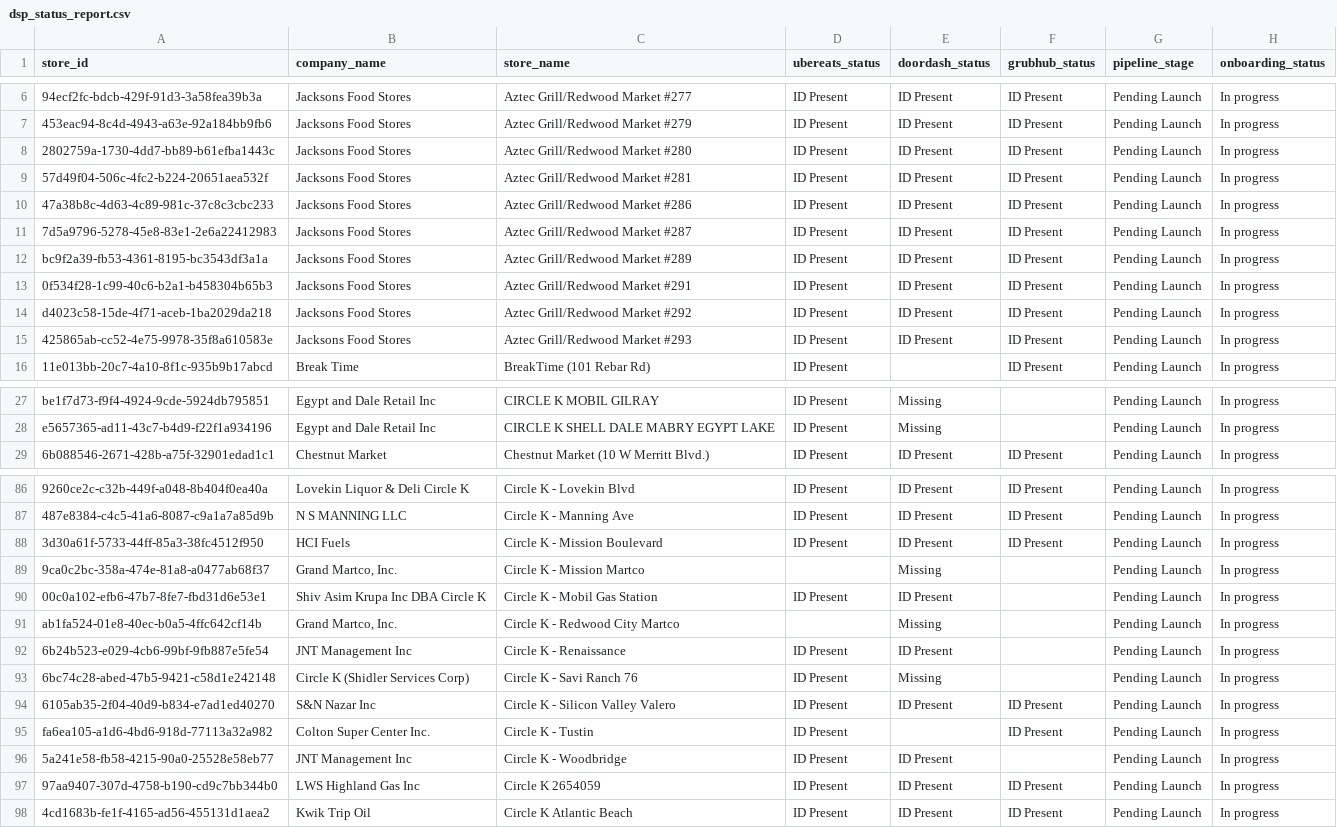
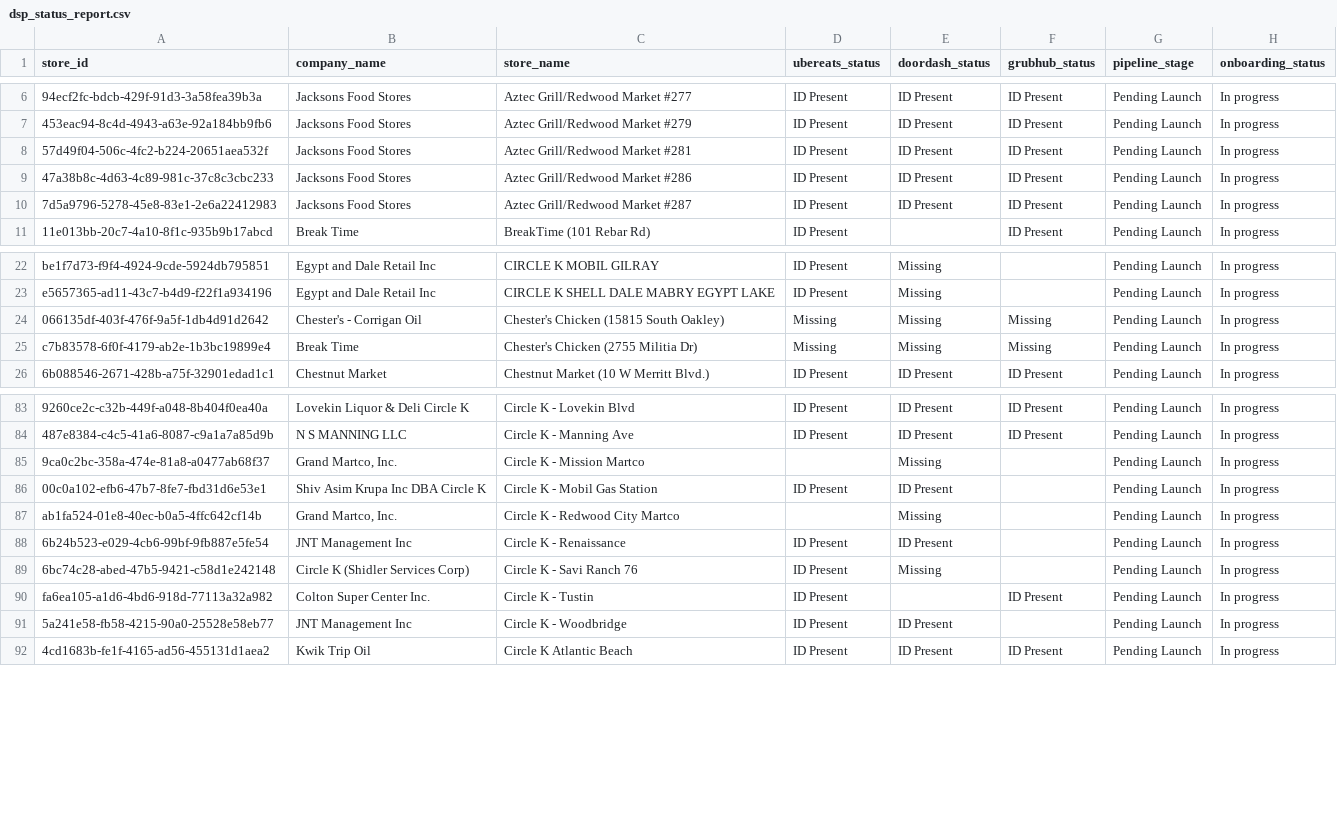
Before and after one commit to bradbishop1978/dsp-id-tracker, a CSV file: dsp_status_report.csv, drawn as a sheet; only a part is shown, gaps mark what is left out; removed rows and columns are numbered as before the commit, all else as after; the diff covers the shown part only; the diff names each change by its address in the sheet, - before the commit and + after, or states it on an @@ line.

Commit message:
Update DSP ID report - 2026-04-22 12:14:56

```diff
--- a/dsp_status_report.csv
+++ b/dsp_status_report.csv
-row 8: 2802759a-1730-4dd7-bb89-b61efba1443c | Jacksons Food Stores | Aztec Grill/Redwood Market #280 | ID Present | ID Present | ID Present | Pending Launch | In progress
-row 12: bc9f2a39-fb53-4361-8195-bc3543df3a1a | Jacksons Food Stores | Aztec Grill/Redwood Market #289 | ID Present | ID Present | ID Present | Pending Launch | In progress
-row 13: 0f534f28-1c99-40c6-b2a1-b458304b65b3 | Jacksons Food Stores | Aztec Grill/Redwood Market #291 | ID Present | ID Present | ID Present | Pending Launch | In progress
-row 14: d4023c58-15de-4f71-aceb-1ba2029da218 | Jacksons Food Stores | Aztec Grill/Redwood Market #292 | ID Present | ID Present | ID Present | Pending Launch | In progress
-row 15: 425865ab-cc52-4e75-9978-35f8a610583e | Jacksons Food Stores | Aztec Grill/Redwood Market #293 | ID Present | ID Present | ID Present | Pending Launch | In progress
+row 24: 066135df-403f-476f-9a5f-1db4d91d2642 | Chester's - Corrigan Oil | Chester's Chicken (15815 South Oakley) | Missing | Missing | Missing | Pending Launch | In progress
+row 25: c7b83578-6f0f-4179-ab2e-1b3bc19899e4 | Break Time | Chester's Chicken (2755 Militia Dr) | Missing | Missing | Missing | Pending Launch | In progress
-row 88: 3d30a61f-5733-44ff-85a3-38fc4512f950 | HCI Fuels | Circle K - Mission Boulevard | ID Present | ID Present | ID Present | Pending Launch | In progress
-row 94: 6105ab35-2f04-40d9-b834-e7ad1ed40270 | S&N Nazar Inc | Circle K - Silicon Valley Valero | ID Present | ID Present | ID Present | Pending Launch | In progress
-row 97: 97aa9407-307d-4758-b190-cd9c7bb344b0 | LWS Highland Gas Inc | Circle K 2654059 | ID Present | ID Present | ID Present | Pending Launch | In progress
```
Also changed, not shown: 1 added row and 1 removed row elsewhere in this file.
